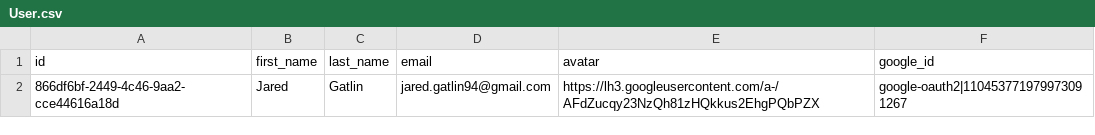
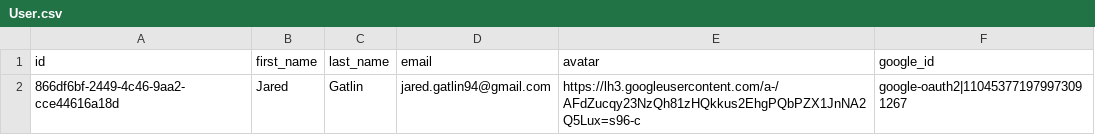
Before and after one commit to MarisaRichmond94/TaskManager, a CSV file: server/src/main/resources/db/changelog/migrations/data/User.csv, drawn as a sheet.

```diff
--- a/server/src/main/resources/db/changelog/migrations/data/User.csv
+++ b/server/src/main/resources/db/changelog/migrations/data/User.csv
@@ -1,2 +1,2 @@
 "id";"first_name";"last_name";"email";"avatar";"google_id"
-"866df6bf-2449-4c46-9aa2-cce44616a18d";"Jared";"Gatlin";"jared.gatlin94@gmail.com";"https://lh3.googleusercontent.com/a-/AFdZucqy23NzQh81zHQkkus2EhgPQbPZX";"google-oauth2|110453771979973091267"
+"866df6bf-2449-4c46-9aa2-cce44616a18d";"Jared";"Gatlin";"jared.gatlin94@gmail.com";"https://lh3.googleusercontent.com/a-/AFdZucqy23NzQh81zHQkkus2EhgPQbPZX1JnNA2Q5Lux=s96-c";"google-oauth2|110453771979973091267"
```
Also changed, not shown: server/src/main/resources/db/changelog/migrations/data/StatusTypes.csv, 16 other files.
